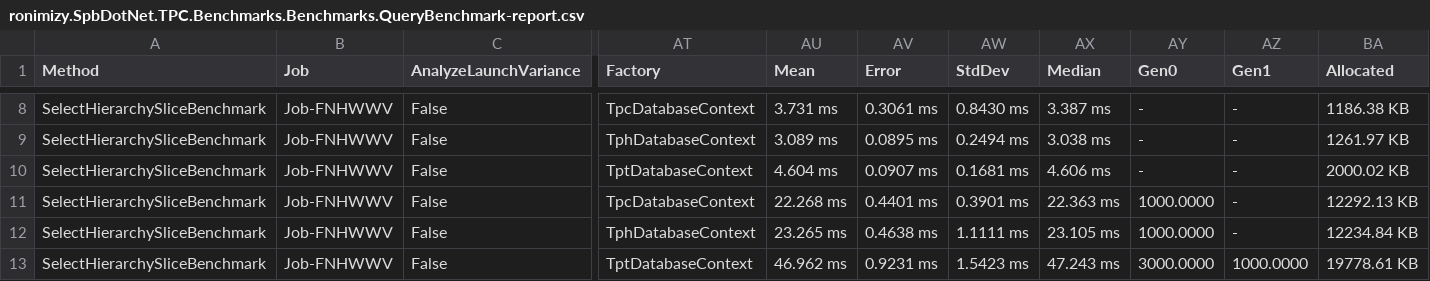
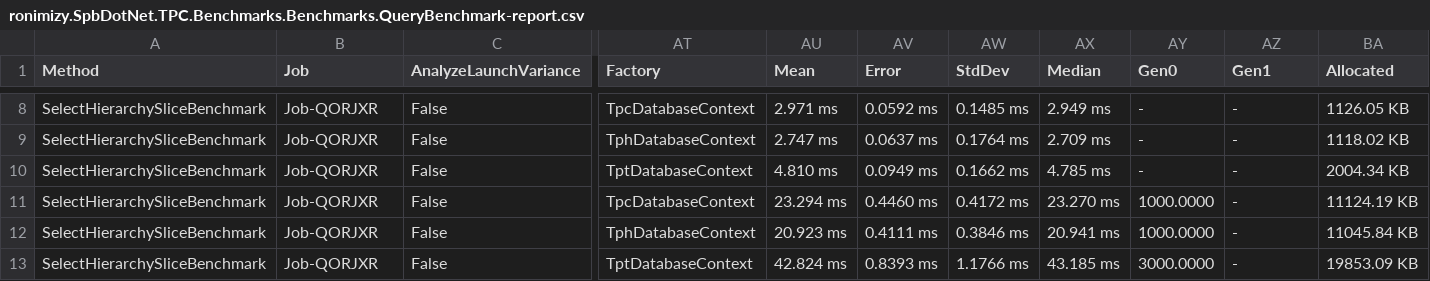
Before and after one commit to ronimizy/SpbDotNet.TPC, a CSV file: Source/ronimizy.SpbDotNet.TPC.Benchmark/BenchmarkDotNet.Artifacts/results/ronimizy.SpbDotNet.TPC.Benchmarks.Benchmarks.QueryBenchmark-report.csv, drawn as a sheet; only a part is shown, gaps mark what is left out; the diff covers the shown part only; the diff names each change by its address in the sheet, - before the commit and + after, or states it on an @@ line.

```diff
--- a/Source/ronimizy.SpbDotNet.TPC.Benchmark/BenchmarkDotNet.Artifacts/results/ronimizy.SpbDotNet.TPC.Benchmarks.Benchmarks.QueryBenchmark-report.csv
+++ b/Source/ronimizy.SpbDotNet.TPC.Benchmark/BenchmarkDotNet.Artifacts/results/ronimizy.SpbDotNet.TPC.Benchmarks.Benchmarks.QueryBenchmark-report.csv
-B8:B13 (Job): Job-FNHWWV
+B8:B13 (Job): Job-QORJXR
-AU8 (Mean): 3.731 ms
+AU8 (Mean): 2.971 ms
-AV8 (Error): 0.3061 ms
+AV8 (Error): 0.0592 ms
-AW8 (StdDev): 0.8430 ms
+AW8 (StdDev): 0.1485 ms
-AX8 (Median): 3.387 ms
+AX8 (Median): 2.949 ms
-BA8 (Allocated): 1186.38 KB
+BA8 (Allocated): 1126.05 KB
-AU9 (Mean): 3.089 ms
+AU9 (Mean): 2.747 ms
-AV9 (Error): 0.0895 ms
+AV9 (Error): 0.0637 ms
-AW9 (StdDev): 0.2494 ms
+AW9 (StdDev): 0.1764 ms
-AX9 (Median): 3.038 ms
+AX9 (Median): 2.709 ms
-BA9 (Allocated): 1261.97 KB
+BA9 (Allocated): 1118.02 KB
-AU10 (Mean): 4.604 ms
+AU10 (Mean): 4.810 ms
-AV10 (Error): 0.0907 ms
+AV10 (Error): 0.0949 ms
-AW10 (StdDev): 0.1681 ms
+AW10 (StdDev): 0.1662 ms
-AX10 (Median): 4.606 ms
+AX10 (Median): 4.785 ms
-BA10 (Allocated): 2000.02 KB
+BA10 (Allocated): 2004.34 KB
-AU11 (Mean): 22.268 ms
+AU11 (Mean): 23.294 ms
-AV11 (Error): 0.4401 ms
+AV11 (Error): 0.4460 ms
-AW11 (StdDev): 0.3901 ms
+AW11 (StdDev): 0.4172 ms
-AX11 (Median): 22.363 ms
+AX11 (Median): 23.270 ms
-BA11 (Allocated): 12292.13 KB
+BA11 (Allocated): 11124.19 KB
-AU12 (Mean): 23.265 ms
+AU12 (Mean): 20.923 ms
-AV12 (Error): 0.4638 ms
+AV12 (Error): 0.4111 ms
-AW12 (StdDev): 1.1111 ms
+AW12 (StdDev): 0.3846 ms
-AX12 (Median): 23.105 ms
+AX12 (Median): 20.941 ms
-BA12 (Allocated): 12234.84 KB
+BA12 (Allocated): 11045.84 KB
-AU13 (Mean): 46.962 ms
+AU13 (Mean): 42.824 ms
-AV13 (Error): 0.9231 ms
+AV13 (Error): 0.8393 ms
-AW13 (StdDev): 1.5423 ms
+AW13 (StdDev): 1.1766 ms
-AX13 (Median): 47.243 ms
+AX13 (Median): 43.185 ms
-AZ13 (Gen1): 1000.0000
+AZ13 (Gen1): -
-BA13 (Allocated): 19778.61 KB
+BA13 (Allocated): 19853.09 KB
```
Also changed, not shown: 74 edited cells elsewhere in this file, Source/ronimizy.SpbDotNet.TPC.Benchmark/BenchmarkDotNet.Artifacts/results/ronimizy.SpbDotNet.TPC.Benchmarks.Benchmarks.BulkInsertBenchmark-report.csv, Source/ronimizy.SpbDotNet.TPC.Benchmark/BenchmarkDotNet.Artifacts/results/ronimizy.SpbDotNet.TPC.Benchmarks.Benchmarks.SingleInsertBenchmark-report.csv, 38 other files.
